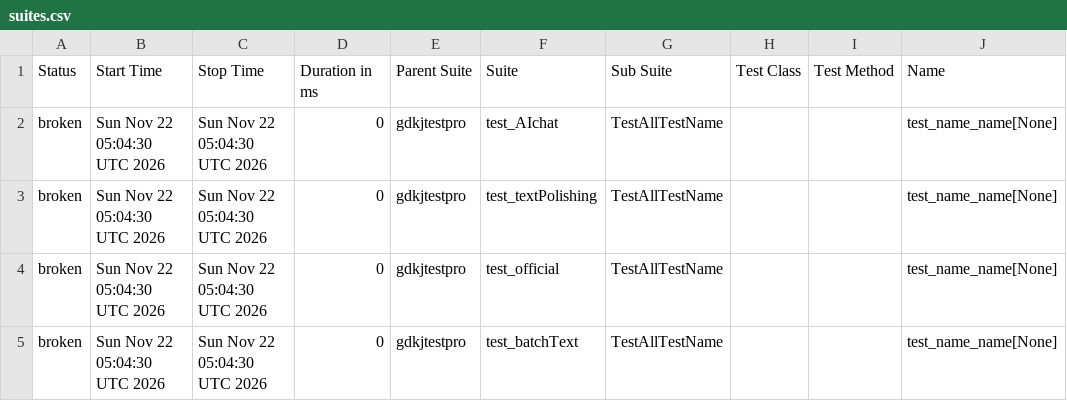
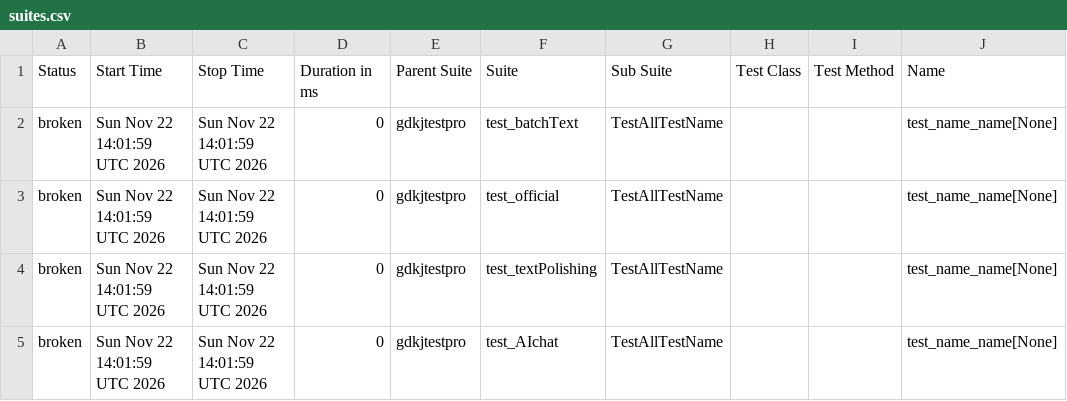
Before and after one commit to cmd-is-xka/gdkj, a CSV file: data/suites.csv, drawn as a sheet; only a part is shown; the diff names each change by its address in the sheet, - before the commit and + after, or states it on an @@ line.

```diff
--- a/data/suites.csv
+++ b/data/suites.csv
-B2:B5 (Start Time): Sun Nov 22 05:04:30 UTC 2026
+B2:B5 (Start Time): Sun Nov 22 14:01:59 UTC 2026
-C2:C5 (Stop Time): Sun Nov 22 05:04:30 UTC 2026
+C2:C5 (Stop Time): Sun Nov 22 14:01:59 UTC 2026
-F2 (Suite): test_AIchat
+F2 (Suite): test_batchText
-F3 (Suite): test_textPolishing
+F3 (Suite): test_official
-F4 (Suite): test_official
+F4 (Suite): test_textPolishing
-F5 (Suite): test_batchText
+F5 (Suite): test_AIchat
```
Also changed, not shown: 23 other files.
